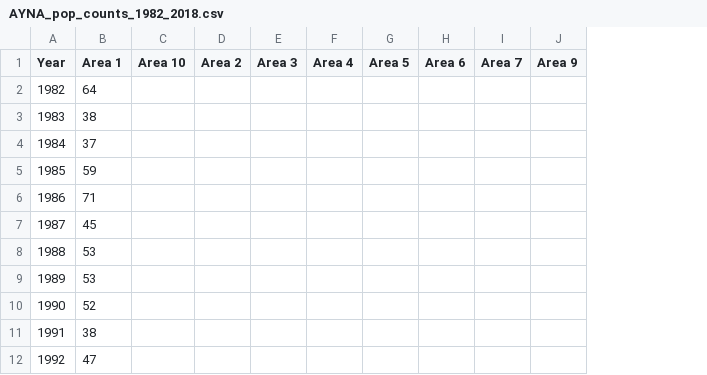
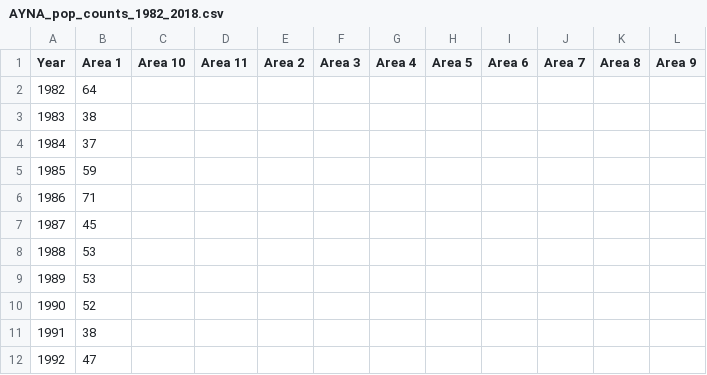
Before and after one commit to steffenoppel/AYNA_IPM, a CSV file: AYNA_pop_counts_1982_2018.csv, drawn as a sheet; only a part is shown; the diff names each change by its address in the sheet, - before the commit and + after, or states it on an @@ line.

Commit message:
fixed pop counts in Area 11 and Area 8 which have different names in database

```diff
--- a/AYNA_pop_counts_1982_2018.csv
+++ b/AYNA_pop_counts_1982_2018.csv
+column D (Area 11), empty
+column K (Area 8), empty
```
Also changed, not shown: 1 other file.
